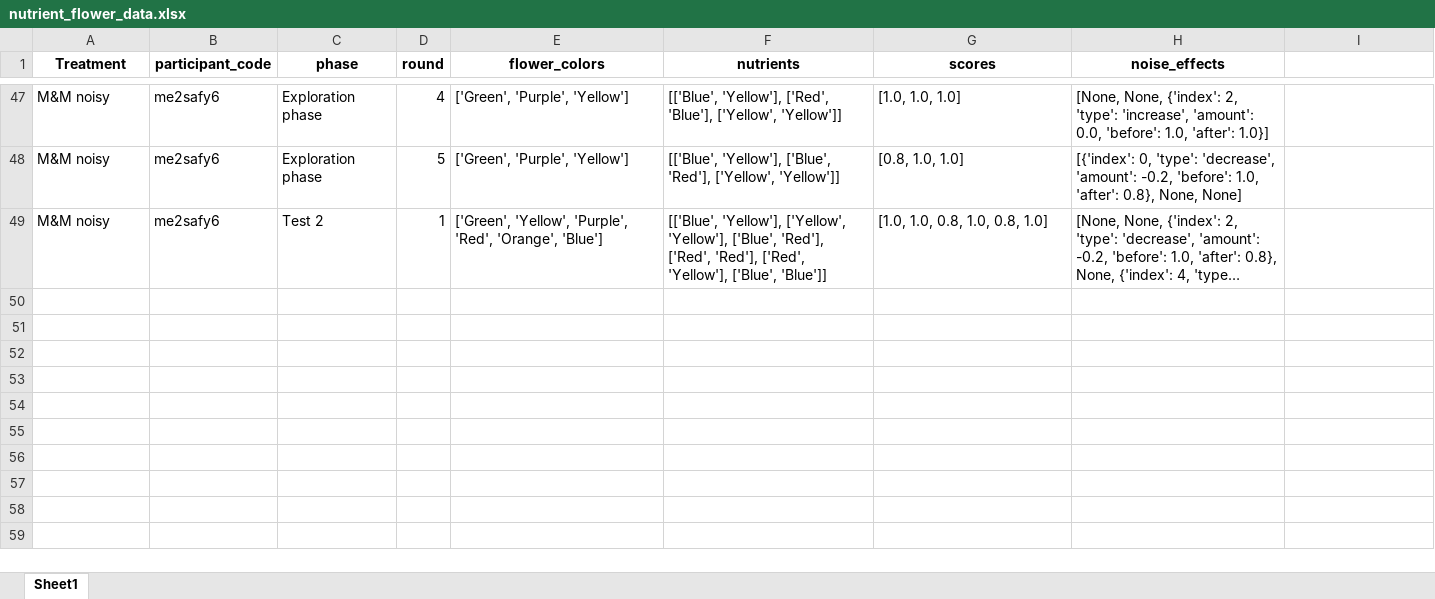
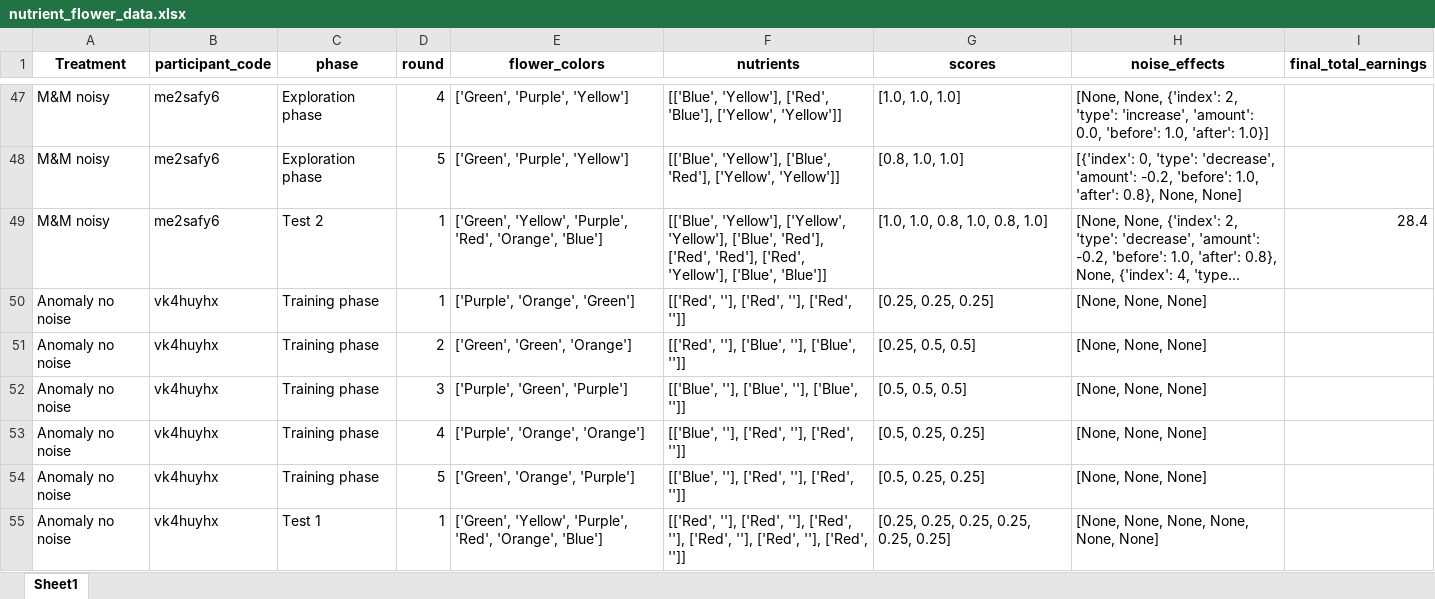
Before and after one commit to AnaAGUERRE/Paradigm-shift, an Excel workbook: nutrient_flower_data.xlsx, sheet Sheet1, drawn as a sheet; only a part is shown, gaps mark what is left out; long unchanged cells end in …; values as stored, in another font and other column widths than the file's, no borders; the diff covers the shown part only; the diff names each change by its address in the sheet, - before the commit and + after, or states it on an @@ line.

Commit message:
total earnings in excel

```diff
--- a/nutrient_flower_data.xlsx (sheet Sheet1)
+++ b/nutrient_flower_data.xlsx (sheet Sheet1)
-I1: (empty)
+I1: final_total_earnings
-I49 (final_total_earnings): (empty)
+I49 (final_total_earnings): 28.4
+row 50: Anomaly no noise | vk4huyhx | Training phase | 1 | ['Purple', 'Orange', 'Green'] | [['Red', ''], ['Red', ''], ['Red', '']] | [0.25, 0.25, 0.25] | [None, None, None]
+row 51: Anomaly no noise | vk4huyhx | Training phase | 2 | ['Green', 'Green', 'Orange'] | [['Red', ''], ['Blue', ''], ['Blue', '']] | [0.25, 0.5, 0.5] | [None, None, None]
+row 52: Anomaly no noise | vk4huyhx | Training phase | 3 | ['Purple', 'Green', 'Purple'] | [['Blue', ''], ['Blue', ''], ['Blue', '']] | [0.5, 0.5, 0.5] | [None, None, None]
+row 53: Anomaly no noise | vk4huyhx | Training phase | 4 | ['Purple', 'Orange', 'Orange'] | [['Blue', ''], ['Red', ''], ['Red', '']] | [0.5, 0.25, 0.25] | [None, None, None]
+row 54: Anomaly no noise | vk4huyhx | Training phase | 5 | ['Green', 'Orange', 'Purple'] | [['Blue', ''], ['Red', ''], ['Red', '']] | [0.5, 0.25, 0.25] | [None, None, None]
+row 55: Anomaly no noise | vk4huyhx | Test 1 | 1 | ['Green', 'Yellow', 'Purple', 'Red', 'Orange', 'Blue'] | [['Red', ''], ['Red', ''], ['Red', ''], ['Red', ''], ['Red', ''], ['Red', '']] | [0.25, 0.25, 0.25, 0.25, 0.25, 0.25] | [None, None, None, None, None, None]
```
Also changed, not shown: 6 added rows and 3 edited cells elsewhere in this sheet, 1 other file.
